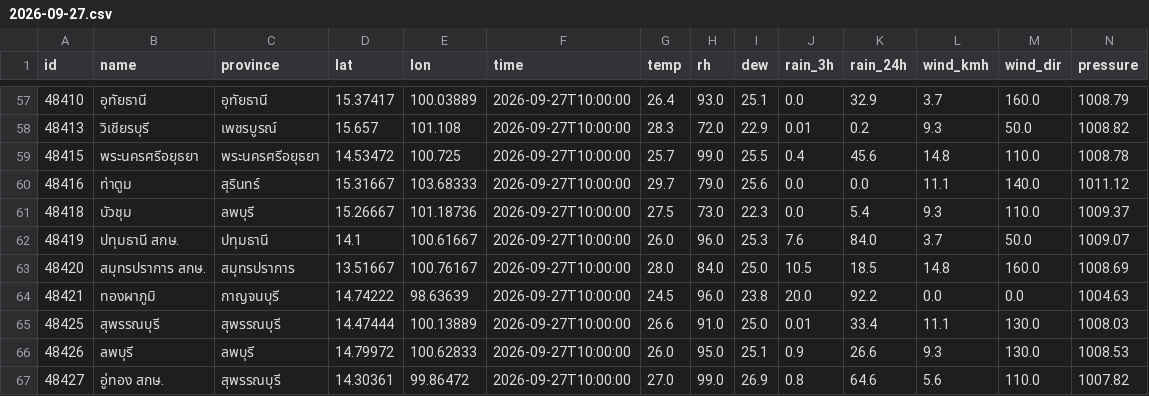
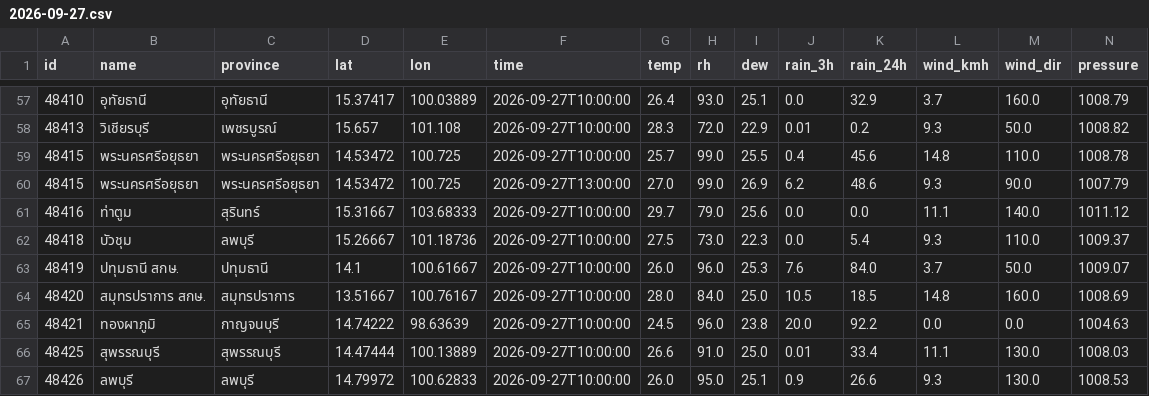
Before and after one commit to Navavit/consolidated-weather, a CSV file: obs/tmd3h/2026-09-27.csv, drawn as a sheet; only a part is shown, gaps mark what is left out; the shorter side is filled out with more unchanged rows; rows hold the shown columns only; the diff names each change by its address in the sheet, - before the commit and + after, or states it on an @@ line.

```diff
--- a/obs/tmd3h/2026-09-27.csv
+++ b/obs/tmd3h/2026-09-27.csv
+row 60: 48415 | พระนครศรีอยุธยา | พระนครศรีอยุธยา | 14.53472 | 100.725 | 2026-09-27T13:00:00 | 27.0 | 99.0 | 26.9 | 6.2 | 48.6 | 9.3 | 90.0 | 1007.79
```
Also changed, not shown: obs/thaiwater/2026-09-27.csv, 6 other files.
